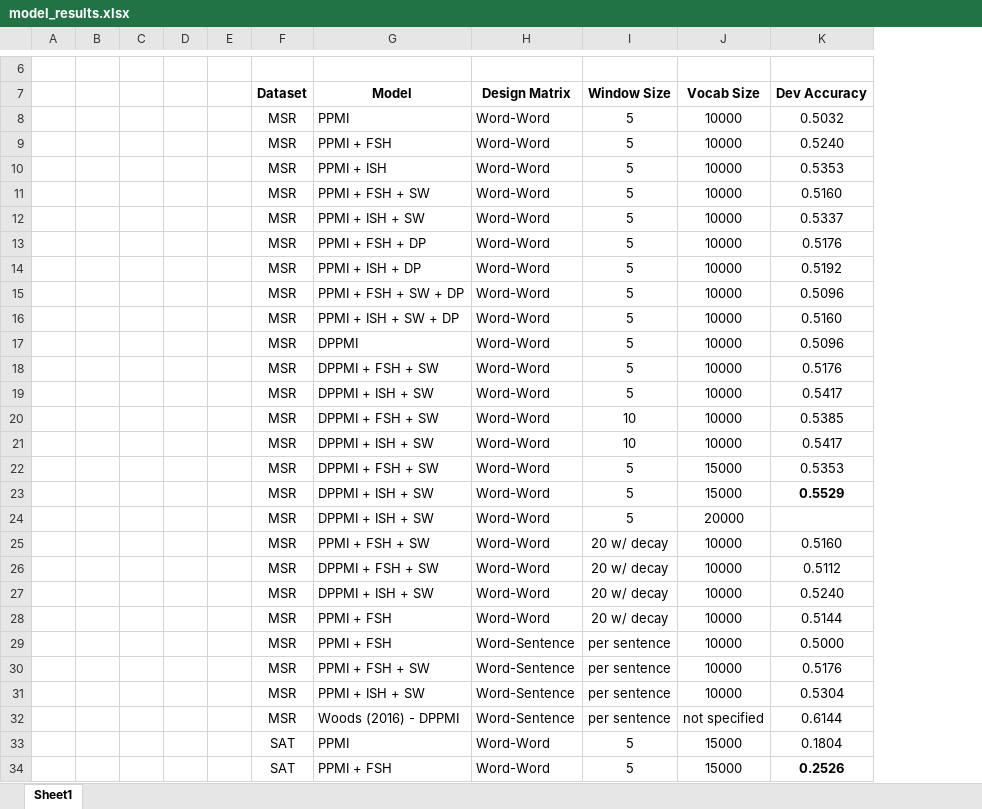
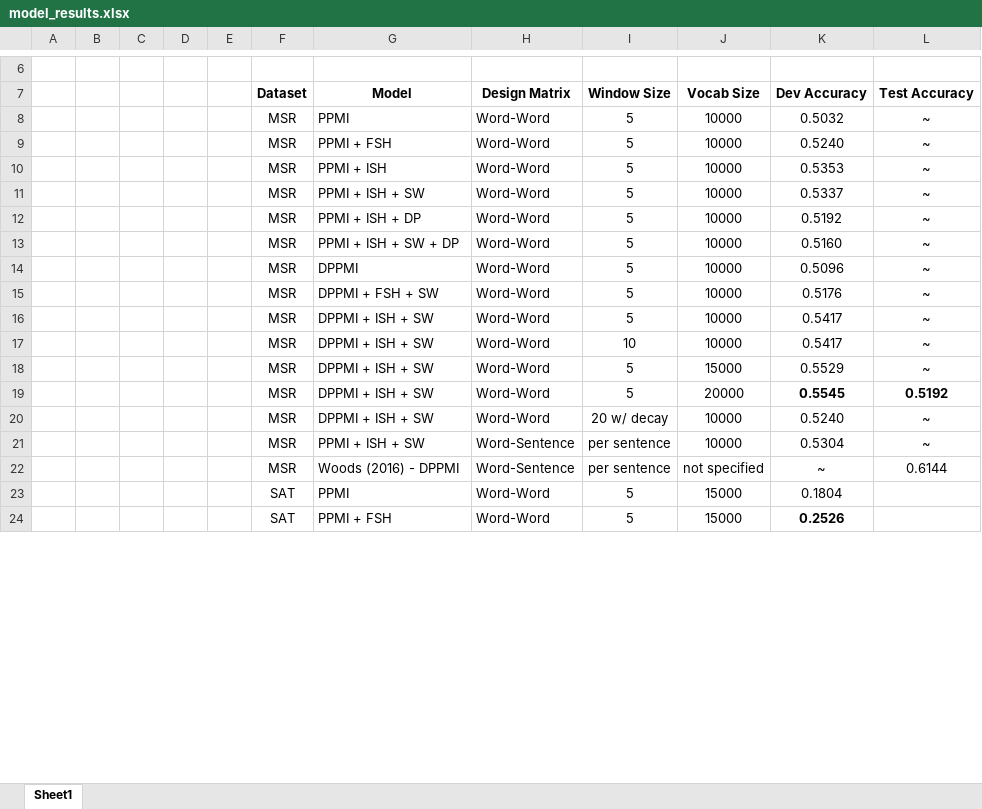
Before and after one commit to tyler-romero/sentence-completion, an Excel workbook: model_results.xlsx, sheet Sheet1, drawn as a sheet; only a part is shown, gaps mark what is left out; values as stored, in another font and other column widths than the file's, no borders; table styles not drawn; removed rows and columns are numbered as before the commit, all else as after; the diff covers the shown part only; the diff names each change by its address in the sheet, - before the commit and + after, or states it on an @@ line.

Commit message:
Updated model results

```diff
--- a/model_results.xlsx (sheet Sheet1)
+++ b/model_results.xlsx (sheet Sheet1)
+column L (Test Accuracy), rows 8-22: ~ | ~ | ~ | ~ | ~ | ~ | ~ | ~ | ~ | ~ | ~ | 0.5192 | ~ | ~ | 0.6144
-row 11:  |  |  |  |  | MSR | PPMI + FSH + SW | Word-Word | 5 | 10000 | 0.5160
-row 13:  |  |  |  |  | MSR | PPMI + FSH + DP | Word-Word | 5 | 10000 | 0.5176
-row 15:  |  |  |  |  | MSR | PPMI + FSH + SW + DP | Word-Word | 5 | 10000 | 0.5096
-row 20:  |  |  |  |  | MSR | DPPMI + FSH + SW | Word-Word | 10 | 10000 | 0.5385
-row 22:  |  |  |  |  | MSR | DPPMI + FSH + SW | Word-Word | 5 | 15000 | 0.5353
-K18 bold: on
+K18 bold: off
-K19 (Dev Accuracy): (empty)
+K19 (Dev Accuracy): 0.5545
-row 25:  |  |  |  |  | MSR | PPMI + FSH + SW | Word-Word | 20 w/ decay | 10000 | 0.5160
-row 26:  |  |  |  |  | MSR | DPPMI + FSH + SW | Word-Word | 20 w/ decay | 10000 | 0.5112
-row 28:  |  |  |  |  | MSR | PPMI + FSH | Word-Word | 20 w/ decay | 10000 | 0.5144
-row 29:  |  |  |  |  | MSR | PPMI + FSH | Word-Sentence | per sentence | 10000 | 0.5000
-row 30:  |  |  |  |  | MSR | PPMI + FSH + SW | Word-Sentence | per sentence | 10000 | 0.5176
-K22 (Dev Accuracy): 0.6144
+K22 (Dev Accuracy): ~
```
Also changed, not shown: 3 edited cells elsewhere in this sheet, 2 other files.
